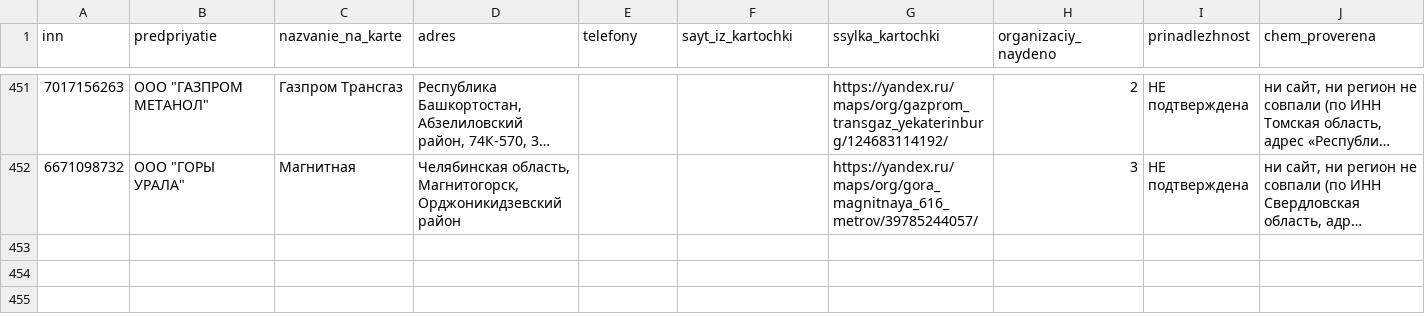
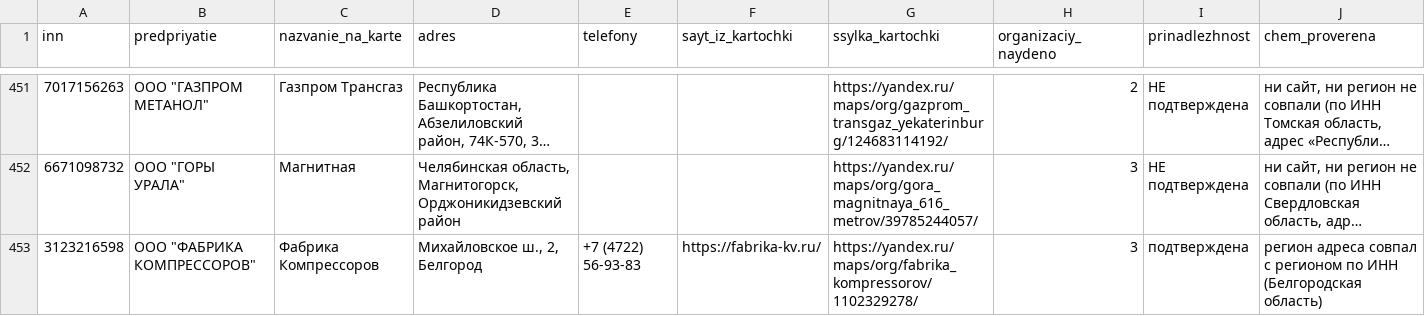
Before and after one commit to kirillrand4-alt/avto, a CSV file: seo-texts/engineers-lens/P25-YANDEX-KARTOCHKI.csv, drawn as a sheet; only a part is shown, gaps mark what is left out; long unchanged cells end in …; the diff names each change by its address in the sheet, - before the commit and + after, or states it on an @@ line.

```diff
--- a/seo-texts/engineers-lens/P25-YANDEX-KARTOCHKI.csv
+++ b/seo-texts/engineers-lens/P25-YANDEX-KARTOCHKI.csv
+row 453: 3123216598 | ООО "ФАБРИКА КОМПРЕССОРОВ" | Фабрика Компрессоров | Михайловское ш., 2, Белгород | +7 (4722) 56-93-83 | https://fabrika-kv.ru/ | https://yandex.ru/maps/org/fabrika_kompressorov/1102329278/ | 3 | подтверждена | регион адреса совпал с регионом по ИНН (Белгородская область)
```
Also changed, not shown: seo-texts/engineers-lens/P25-sosedi-zhurnal.csv, seo-texts/engineers-lens/P25-yandex-kartochki-zhurnal.csv, 1 other file.
